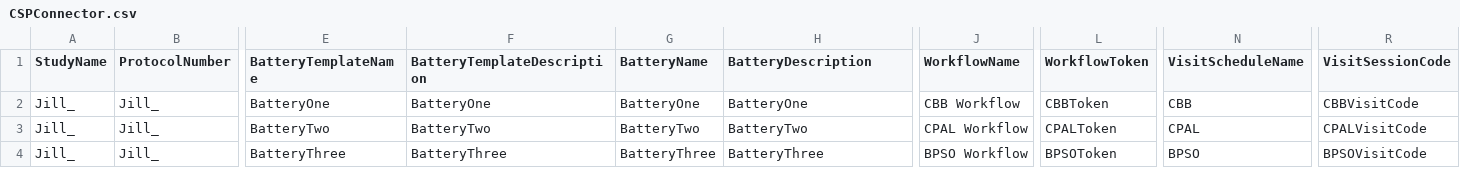
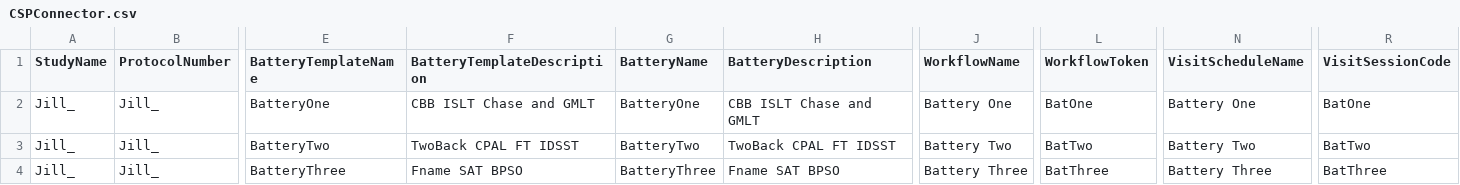
Before and after one commit to zchekir/dll, a CSV file: eSourcePlatform/eSourcePlatform/CSPConnector.csv, drawn as a sheet; only a part is shown, gaps mark what is left out; the diff names each change by its address in the sheet, - before the commit and + after, or states it on an @@ line.

Commit message:
QC-53 - Added login to PowerBI test cases in smoke script. Modified data in CSP connector. Fixed date slicer issue where incorrect format would not filter rows.

```diff
--- a/eSourcePlatform/eSourcePlatform/CSPConnector.csv
+++ b/eSourcePlatform/eSourcePlatform/CSPConnector.csv
-F2 (BatteryTemplateDescription): BatteryOne
+F2 (BatteryTemplateDescription): CBB ISLT Chase and GMLT
-H2 (BatteryDescription): BatteryOne
+H2 (BatteryDescription): CBB ISLT Chase and GMLT
-J2 (WorkflowName): CBB Workflow
+J2 (WorkflowName): Battery One
-L2 (WorkflowToken): CBBToken
+L2 (WorkflowToken): BatOne
-N2 (VisitScheduleName): CBB
+N2 (VisitScheduleName): Battery One
-R2 (VisitSessionCode): CBBVisitCode
+R2 (VisitSessionCode): BatOne
-F3 (BatteryTemplateDescription): BatteryTwo
+F3 (BatteryTemplateDescription): TwoBack CPAL FT IDSST
-H3 (BatteryDescription): BatteryTwo
+H3 (BatteryDescription): TwoBack CPAL FT IDSST
-J3 (WorkflowName): CPAL Workflow
+J3 (WorkflowName): Battery Two
-L3 (WorkflowToken): CPALToken
+L3 (WorkflowToken): BatTwo
-N3 (VisitScheduleName): CPAL
+N3 (VisitScheduleName): Battery Two
-R3 (VisitSessionCode): CPALVisitCode
+R3 (VisitSessionCode): BatTwo
-F4 (BatteryTemplateDescription): BatteryThree
+F4 (BatteryTemplateDescription): Fname SAT BPSO
-H4 (BatteryDescription): BatteryThree
+H4 (BatteryDescription): Fname SAT BPSO
-J4 (WorkflowName): BPSO Workflow
+J4 (WorkflowName): Battery Three
-L4 (WorkflowToken): BPSOToken
+L4 (WorkflowToken): BatThree
-N4 (VisitScheduleName): BPSO
+N4 (VisitScheduleName): Battery Three
-R4 (VisitSessionCode): BPSOVisitCode
+R4 (VisitSessionCode): BatThree
```
Also changed, not shown: 43 other files.
